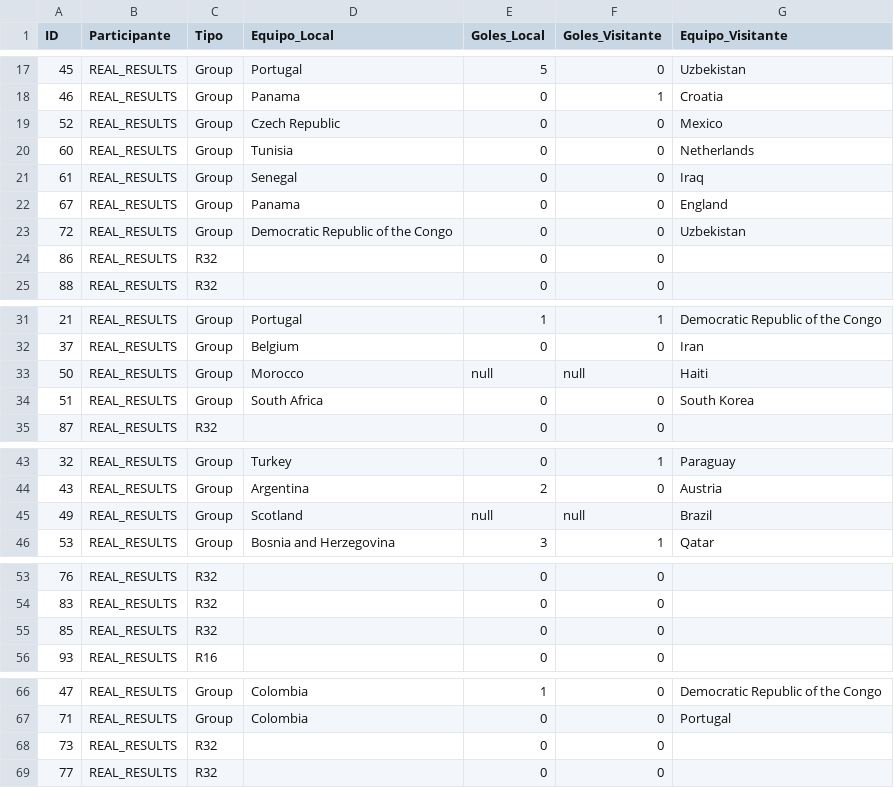
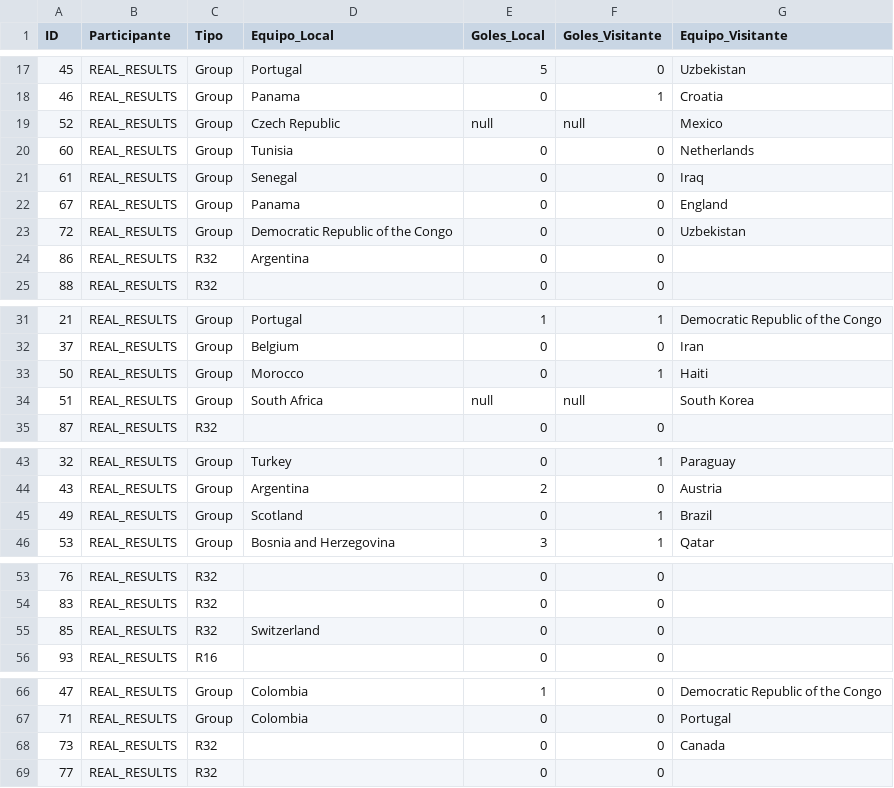
Before and after one commit to Ojedalatronico/porra, a CSV file: data/resultados_reales.csv, drawn as a sheet; only a part is shown, gaps mark what is left out.

```diff
--- a/data/resultados_reales.csv
+++ b/data/resultados_reales.csv
@@ -18,3 +18,3 @@
 46,REAL_RESULTS,Group,Panama,0,1,Croatia
-52,REAL_RESULTS,Group,Czech Republic,0,0,Mexico
+52,REAL_RESULTS,Group,Czech Republic,null,null,Mexico
 60,REAL_RESULTS,Group,Tunisia,0,0,Netherlands
@@ -23,3 +23,3 @@
 72,REAL_RESULTS,Group,Democratic Republic of the Congo,0,0,Uzbekistan
-86,REAL_RESULTS,R32,,0,0,
+86,REAL_RESULTS,R32,Argentina,0,0,
 88,REAL_RESULTS,R32,,0,0,
@@ -32,4 +32,4 @@
 37,REAL_RESULTS,Group,Belgium,0,0,Iran
-50,REAL_RESULTS,Group,Morocco,null,null,Haiti
-51,REAL_RESULTS,Group,South Africa,0,0,South Korea
+50,REAL_RESULTS,Group,Morocco,0,1,Haiti
+51,REAL_RESULTS,Group,South Africa,null,null,South Korea
 87,REAL_RESULTS,R32,,0,0,
@@ -44,3 +44,3 @@
 43,REAL_RESULTS,Group,Argentina,2,0,Austria
-49,REAL_RESULTS,Group,Scotland,null,null,Brazil
+49,REAL_RESULTS,Group,Scotland,0,1,Brazil
 53,REAL_RESULTS,Group,Bosnia and Herzegovina,3,1,Qatar
@@ -54,3 +54,3 @@
 83,REAL_RESULTS,R32,,0,0,
-85,REAL_RESULTS,R32,,0,0,
+85,REAL_RESULTS,R32,Switzerland,0,0,
 93,REAL_RESULTS,R16,,0,0,
@@ -67,3 +67,3 @@
 71,REAL_RESULTS,Group,Colombia,0,0,Portugal
-73,REAL_RESULTS,R32,,0,0,
+73,REAL_RESULTS,R32,,0,0,Canada
 77,REAL_RESULTS,R32,,0,0,
```
Also changed, not shown: 1 other file.
